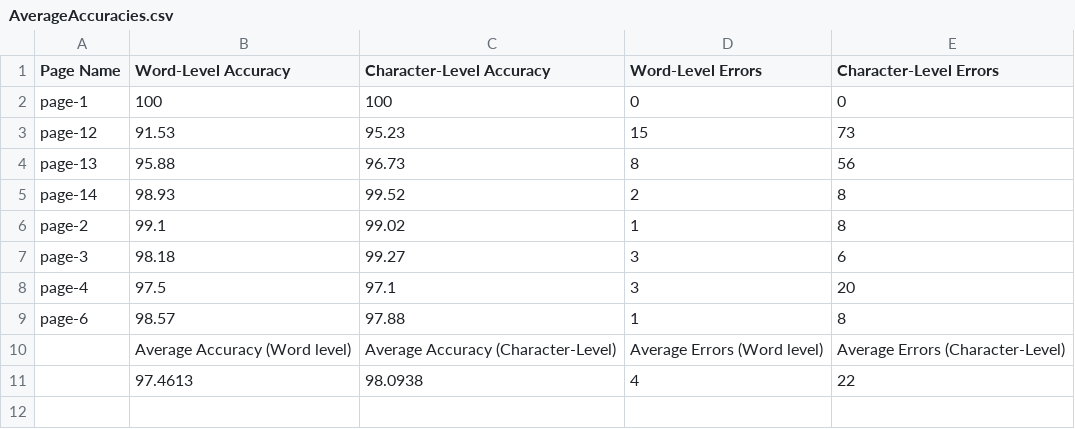
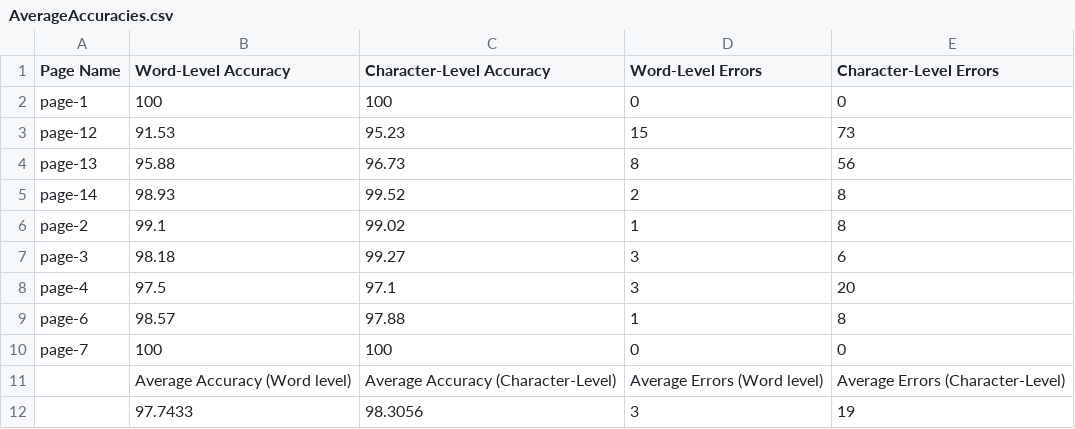
Before and after one commit to UDAAN-LEAP/leap-pe-tool, a CSV file: TestProject/Comments/AverageAccuracies.csv, drawn as a sheet; removed rows and columns are numbered as before the commit, all else as after; the diff names each change by its address in the sheet, - before the commit and + after, or states it on an @@ line.

```diff
--- a/TestProject/Comments/AverageAccuracies.csv
+++ b/TestProject/Comments/AverageAccuracies.csv
+row 10: page-7 | 100 | 100 | 0 | 0
-row 11:  | 97.4613 | 98.0938 | 4 | 22
+row 12:  | 97.7433 | 98.3056 | 3 | 19
```
Also changed, not shown: 9 other files.
